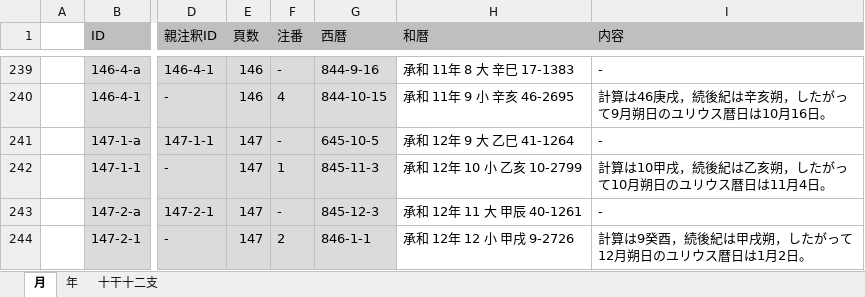
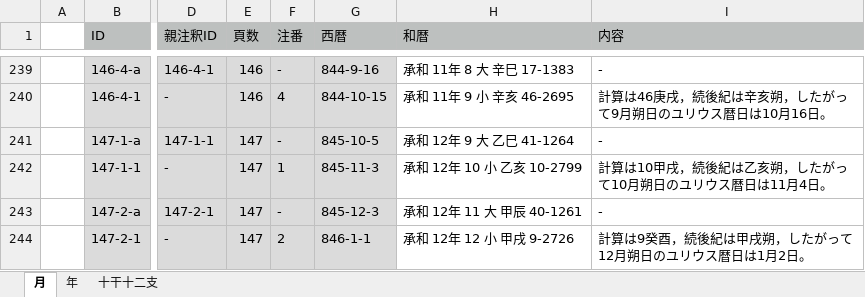
Before and after one commit to pldb/zakuro, an Excel workbook: doc/operation/operation.xlsx, sheet 月, drawn as a sheet; only a part is shown, gaps mark what is left out; values as stored, in another font and other column widths than the file's, no borders; the diff names each change by its address in the sheet, - before the commit and + after, or states it on an @@ line.

Commit message:
fix '承和12年9月' operation setting

```diff
--- a/doc/operation/operation.xlsx (sheet 月)
+++ b/doc/operation/operation.xlsx (sheet 月)
-G241 (西暦): 645-10-5
+G241 (西暦): 845-10-5
```
Also changed, not shown: 2 other files.
